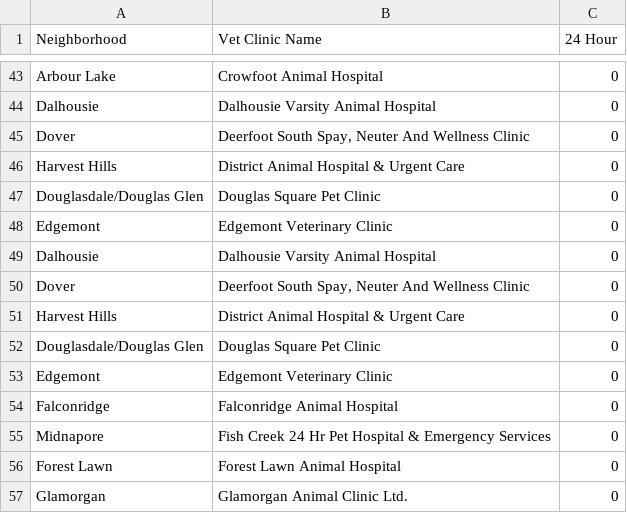
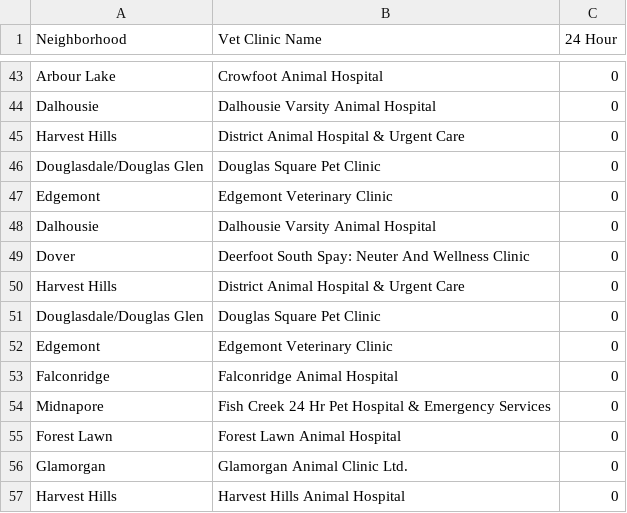
Before and after one commit to Aladfar/PetsVetsAnalysis-ENDG233FinalProject, a CSV file: vets_data.csv, drawn as a sheet; only a part is shown, gaps mark what is left out; the shorter side is filled out with more unchanged rows.

```diff
--- a/vets_data.csv
+++ b/vets_data.csv
@@ -44,3 +44,2 @@ Arbour Lake,Crowfoot Animal Hospital,0
 Dalhousie,Dalhousie Varsity Animal Hospital,0
-Dover,"Deerfoot South Spay, Neuter And Wellness Clinic",0
 Harvest Hills,District Animal Hospital & Urgent Care,0
@@ -49,3 +48,3 @@ Edgemont,Edgemont Veterinary Clinic,0
 Dalhousie,Dalhousie Varsity Animal Hospital,0
-Dover,"Deerfoot South Spay, Neuter And Wellness Clinic",0
+Dover,Deerfoot South Spay: Neuter And Wellness Clinic,0
 Harvest Hills,District Animal Hospital & Urgent Care,0
```
Also changed, not shown: 1 other file.
